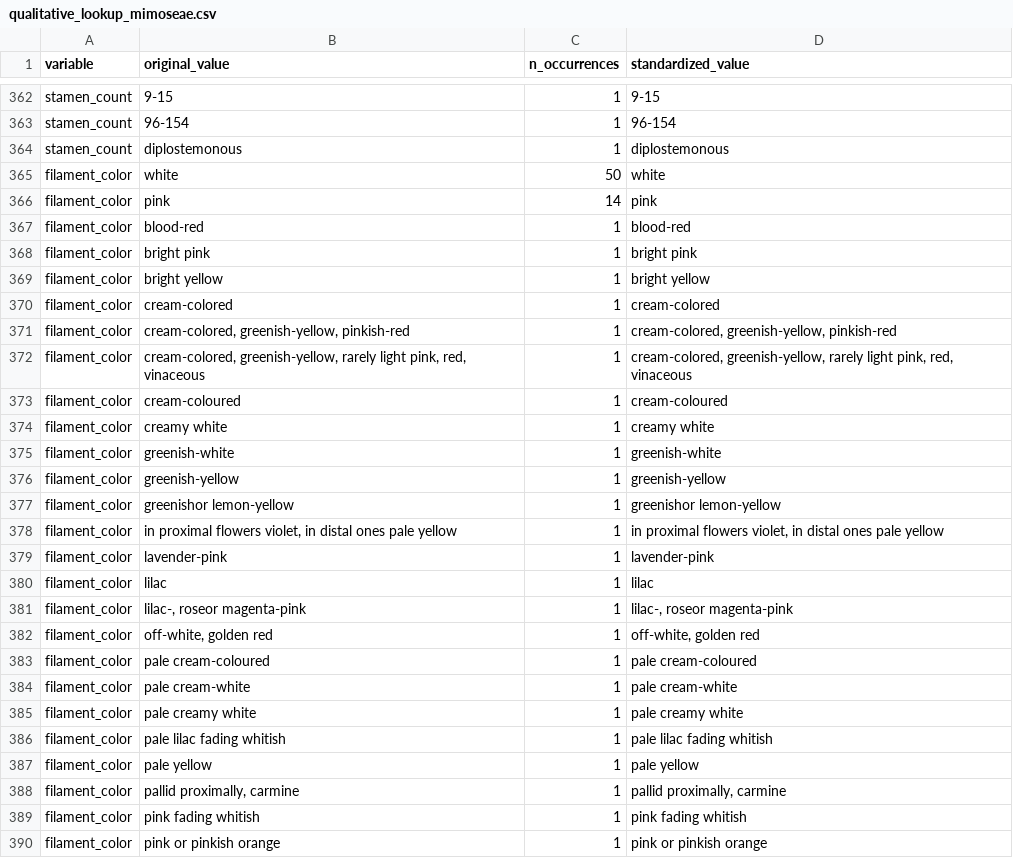
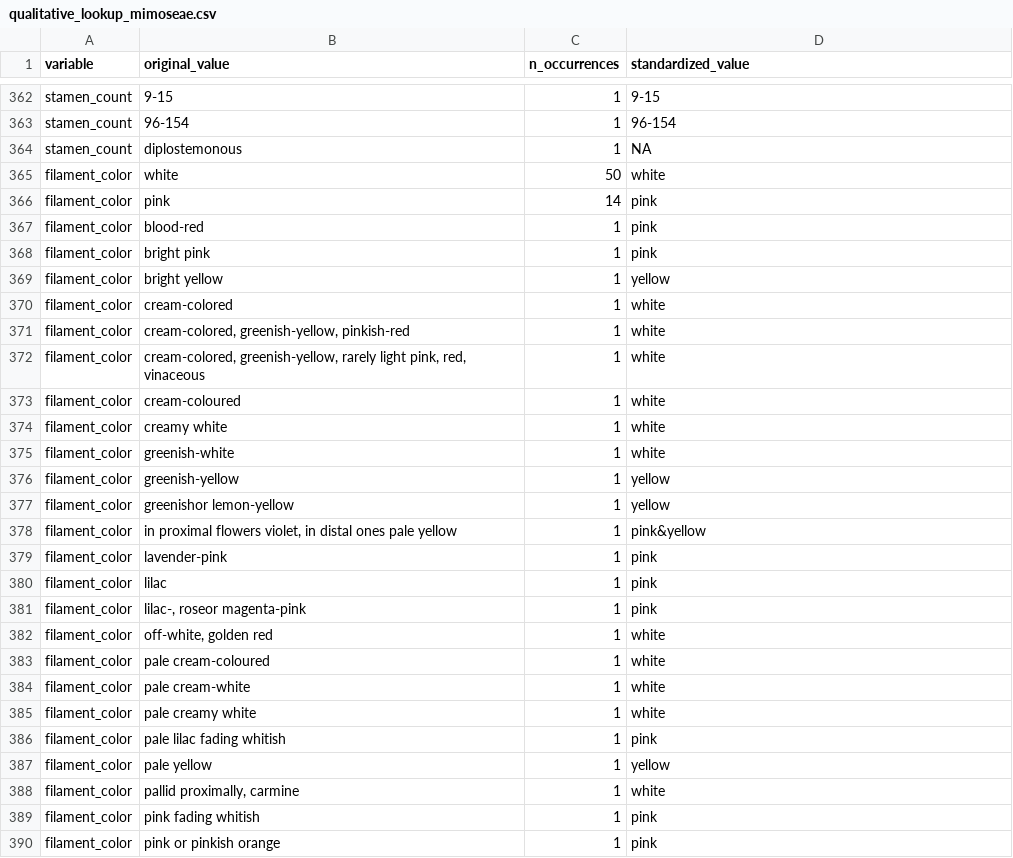
Before and after one commit to biatvas/bvasconcelos-IC-disparidade-floral, a CSV file: 3.outputs/qualitative_lookup_mimoseae.csv, drawn as a sheet; only a part is shown, gaps mark what is left out; the diff covers the shown part only.

```diff
--- a/3.outputs/qualitative_lookup_mimoseae.csv
+++ b/3.outputs/qualitative_lookup_mimoseae.csv
@@ -363,28 +363,28 @@ stamen_count,9-15,1,9-15
 stamen_count,96-154,1,96-154
-stamen_count,diplostemonous,1,diplostemonous
+stamen_count,diplostemonous,1,NA
 filament_color,white,50,white
 filament_color,pink,14,pink
-filament_color,blood-red,1,blood-red
-filament_color,bright pink,1,bright pink
-filament_color,bright yellow,1,bright yellow
-filament_color,cream-colored,1,cream-colored
-filament_color,"cream-colored, greenish-yellow, pinkish-red",1,"cream-colored, greenish-yellow, pinkish-red"
-filament_color,"cream-colored, greenish-yellow, rarely light pink, red, vinaceous",1,"cream-colored, greenish-yellow, rarely light pink, red, vinaceous"
-filament_color,cream-coloured,1,cream-coloured
-filament_color,creamy white,1,creamy white
-filament_color,greenish-white,1,greenish-white
-filament_color,greenish-yellow,1,greenish-yellow
-filament_color,greenishor lemon-yellow,1,greenishor lemon-yellow
-filament_color,"in proximal flowers violet, in distal ones pale yellow",1,"in proximal flowers violet, in distal ones pale yellow"
-filament_color,lavender-pink,1,lavender-pink
-filament_color,lilac,1,lilac
-filament_color,"lilac-, roseor magenta-pink",1,"lilac-, roseor magenta-pink"
-filament_color,"off-white, golden red",1,"off-white, golden red"
-filament_color,pale cream-coloured,1,pale cream-coloured
-filament_color,pale cream-white,1,pale cream-white
-filament_color,pale creamy white,1,pale creamy white
-filament_color,pale lilac fading whitish,1,pale lilac fading whitish
-filament_color,pale yellow,1,pale yellow
-filament_color,"pallid proximally, carmine",1,"pallid proximally, carmine"
-filament_color,pink fading whitish,1,pink fading whitish
-filament_color,pink or pinkish orange,1,pink or pinkish orange
+filament_color,blood-red,1,pink
+filament_color,bright pink,1,pink
+filament_color,bright yellow,1,yellow
+filament_color,cream-colored,1,white
+filament_color,"cream-colored, greenish-yellow, pinkish-red",1,white
+filament_color,"cream-colored, greenish-yellow, rarely light pink, red, vinaceous",1,white
+filament_color,cream-coloured,1,white
+filament_color,creamy white,1,white
+filament_color,greenish-white,1,white
+filament_color,greenish-yellow,1,yellow
+filament_color,greenishor lemon-yellow,1,yellow
+filament_color,"in proximal flowers violet, in distal ones pale yellow",1,pink&yellow
+filament_color,lavender-pink,1,pink
+filament_color,lilac,1,pink
+filament_color,"lilac-, roseor magenta-pink",1,pink
+filament_color,"off-white, golden red",1,white
+filament_color,pale cream-coloured,1,white
+filament_color,pale cream-white,1,white
+filament_color,pale creamy white,1,white
+filament_color,pale lilac fading whitish,1,pink
+filament_color,pale yellow,1,yellow
+filament_color,"pallid proximally, carmine",1,white
+filament_color,pink fading whitish,1,pink
+filament_color,pink or pinkish orange,1,pink
```
Also changed, not shown: 161 edited cells elsewhere in this file, 1.datasets/mimoseae_subset_clean.csv, 3.outputs/morphological_dataset_treatment.csv, 10 other files.
